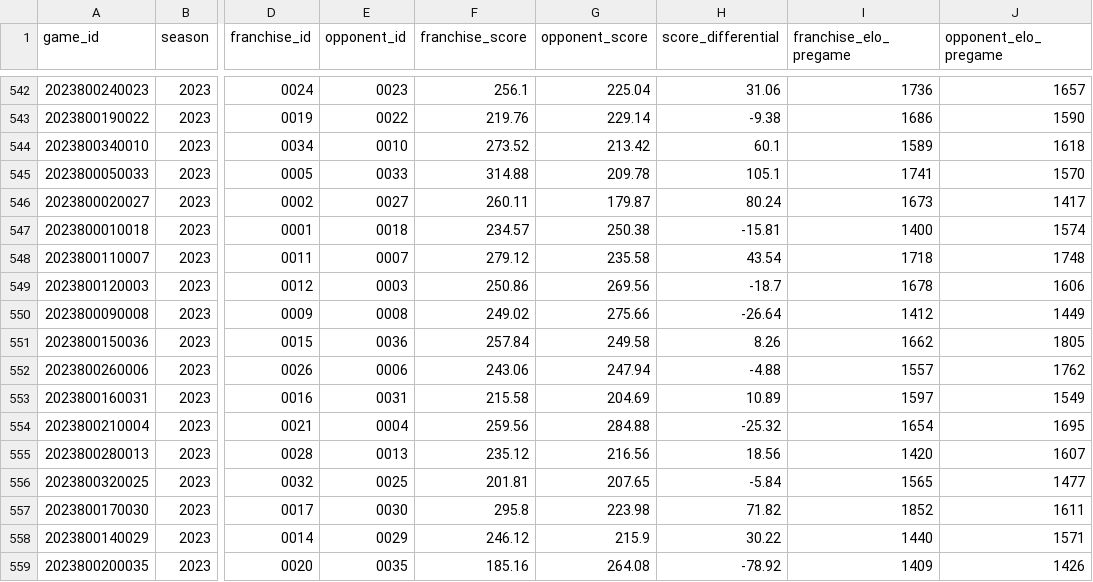
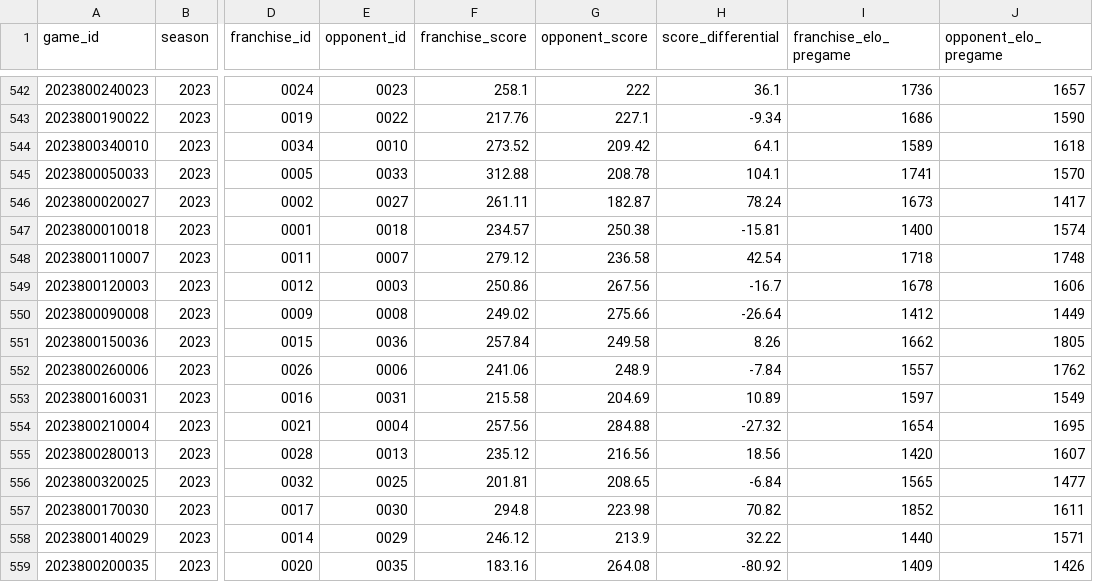
Before and after one commit to jak3sch/rfl, a CSV file: data/elo/rfl-elo-2023.csv, drawn as a sheet; only a part is shown, gaps mark what is left out; the diff covers the shown part only; the diff names each change by its address in the sheet, - before the commit and + after, or states it on an @@ line.

```diff
--- a/data/elo/rfl-elo-2023.csv
+++ b/data/elo/rfl-elo-2023.csv
-F542 (franchise_score): 256.1
+F542 (franchise_score): 258.1
-G542 (opponent_score): 225.04
+G542 (opponent_score): 222
-H542 (score_differential): 31.06
+H542 (score_differential): 36.1
-F543 (franchise_score): 219.76
+F543 (franchise_score): 217.76
-G543 (opponent_score): 229.14
+G543 (opponent_score): 227.1
-H543 (score_differential): -9.38
+H543 (score_differential): -9.34
-G544 (opponent_score): 213.42
+G544 (opponent_score): 209.42
-H544 (score_differential): 60.1
+H544 (score_differential): 64.1
-F545 (franchise_score): 314.88
+F545 (franchise_score): 312.88
-G545 (opponent_score): 209.78
+G545 (opponent_score): 208.78
-H545 (score_differential): 105.1
+H545 (score_differential): 104.1
-F546 (franchise_score): 260.11
+F546 (franchise_score): 261.11
-G546 (opponent_score): 179.87
+G546 (opponent_score): 182.87
-H546 (score_differential): 80.24
+H546 (score_differential): 78.24
-G548 (opponent_score): 235.58
+G548 (opponent_score): 236.58
-H548 (score_differential): 43.54
+H548 (score_differential): 42.54
-G549 (opponent_score): 269.56
+G549 (opponent_score): 267.56
-H549 (score_differential): -18.7
+H549 (score_differential): -16.7
-F552 (franchise_score): 243.06
+F552 (franchise_score): 241.06
-G552 (opponent_score): 247.94
+G552 (opponent_score): 248.9
-H552 (score_differential): -4.88
+H552 (score_differential): -7.84
-F554 (franchise_score): 259.56
+F554 (franchise_score): 257.56
-H554 (score_differential): -25.32
+H554 (score_differential): -27.32
-G556 (opponent_score): 207.65
+G556 (opponent_score): 208.65
-H556 (score_differential): -5.84
+H556 (score_differential): -6.84
-F557 (franchise_score): 295.8
+F557 (franchise_score): 294.8
-H557 (score_differential): 71.82
+H557 (score_differential): 70.82
-G558 (opponent_score): 215.9
+G558 (opponent_score): 213.9
-H558 (score_differential): 30.22
+H558 (score_differential): 32.22
-F559 (franchise_score): 185.16
+F559 (franchise_score): 183.16
-H559 (score_differential): -78.92
+H559 (score_differential): -80.92
```
Also changed, not shown: 96 edited cells elsewhere in this file.
